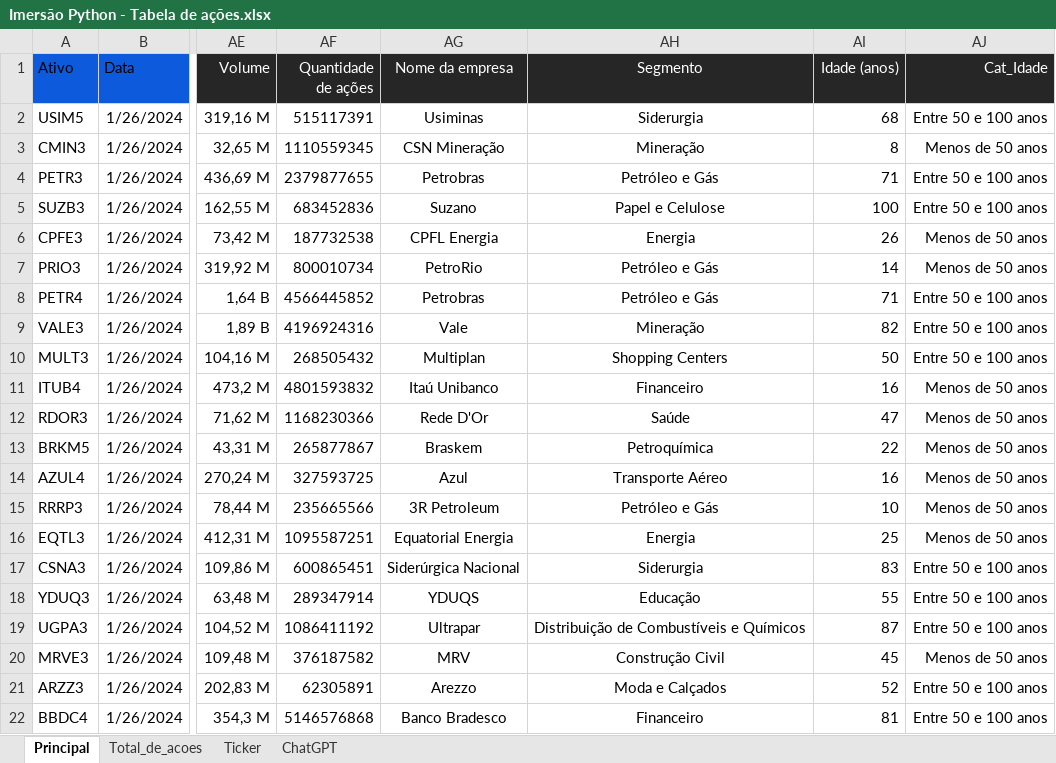
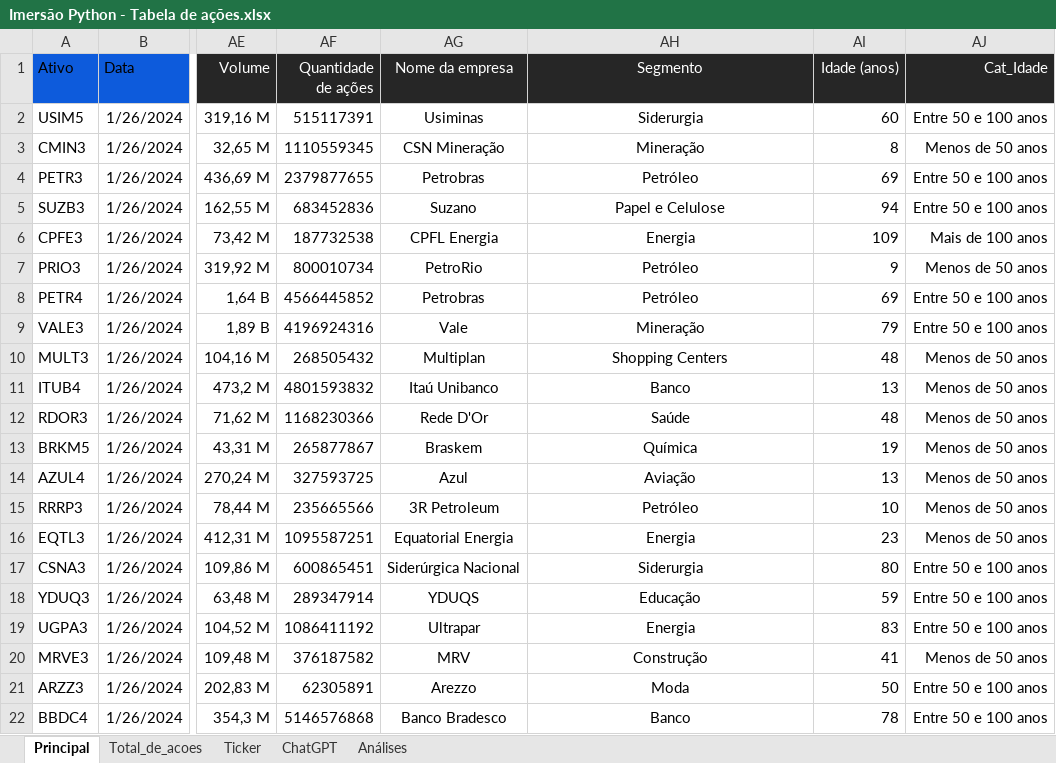
Before and after one commit to souzaamanda/imersao-python-alura, an Excel workbook: Imersão Python - Tabela de ações.xlsx, sheet Principal, drawn as a sheet; only a part is shown, gaps mark what is left out; values as stored, in another font and other column widths than the file's, no borders; table styles not drawn; the diff covers the shown part only; the diff names each change by its address in the sheet, - before the commit and + after, or states it on an @@ line.

Commit message:
Aula 2 - calculos estátiscicos, gráficos e desafio
Gerar de tabelas e cálculos de estatísticas;
Criar gráficos no Google Sheets;
Crie um gráfico de barras olhando a faixa etária e o valor da variação;
Faça outro gráfico de barras com a faixa etária e a quantidade de empresas que estão em cada faixa etária;
Explore os tipos de gráficos com os dados já feitos.

```diff
--- a/Imersão Python - Tabela de ações.xlsx (sheet Principal)
+++ b/Imersão Python - Tabela de ações.xlsx (sheet Principal)
+sheet tab: Análises
-AI2 (Idade (anos)): 68
+AI2 (Idade (anos)): 60
-AH4 (Segmento): Petróleo e Gás
+AH4 (Segmento): Petróleo
-AI4 (Idade (anos)): 71
+AI4 (Idade (anos)): 69
-AI5 (Idade (anos)): 100
+AI5 (Idade (anos)): 94
-AI6 (Idade (anos)): 26
+AI6 (Idade (anos)): 109
-AJ6 (Cat_Idade): Menos de 50 anos
+AJ6 (Cat_Idade): Mais de 100 anos
-AH7:AH8 (Segmento): Petróleo e Gás
+AH7:AH8 (Segmento): Petróleo
-AI7 (Idade (anos)): 14
+AI7 (Idade (anos)): 9
-AI8 (Idade (anos)): 71
+AI8 (Idade (anos)): 69
-AI9 (Idade (anos)): 82
+AI9 (Idade (anos)): 79
-AI10 (Idade (anos)): 50
+AI10 (Idade (anos)): 48
-AJ10 (Cat_Idade): Entre 50 e 100 anos
+AJ10 (Cat_Idade): Menos de 50 anos
-AH11 (Segmento): Financeiro
+AH11 (Segmento): Banco
-AI11 (Idade (anos)): 16
+AI11 (Idade (anos)): 13
-AI12 (Idade (anos)): 47
+AI12 (Idade (anos)): 48
-AH13 (Segmento): Petroquímica
+AH13 (Segmento): Química
-AI13 (Idade (anos)): 22
+AI13 (Idade (anos)): 19
-AH14 (Segmento): Transporte Aéreo
+AH14 (Segmento): Aviação
-AI14 (Idade (anos)): 16
+AI14 (Idade (anos)): 13
-AH15 (Segmento): Petróleo e Gás
+AH15 (Segmento): Petróleo
-AI16 (Idade (anos)): 25
+AI16 (Idade (anos)): 23
-AI17 (Idade (anos)): 83
+AI17 (Idade (anos)): 80
-AI18 (Idade (anos)): 55
+AI18 (Idade (anos)): 59
-AH19 (Segmento): Distribuição de Combustíveis e Químicos
+AH19 (Segmento): Energia
-AI19 (Idade (anos)): 87
+AI19 (Idade (anos)): 83
-AH20 (Segmento): Construção Civil
+AH20 (Segmento): Construção
-AI20 (Idade (anos)): 45
+AI20 (Idade (anos)): 41
-AH21 (Segmento): Moda e Calçados
+AH21 (Segmento): Moda
-AI21 (Idade (anos)): 52
+AI21 (Idade (anos)): 50
-AH22 (Segmento): Financeiro
+AH22 (Segmento): Banco
-AI22 (Idade (anos)): 81
+AI22 (Idade (anos)): 78
```
Also changed, not shown: 90 edited cells elsewhere in this sheet, sheet ChatGPT, charts or pictures.
